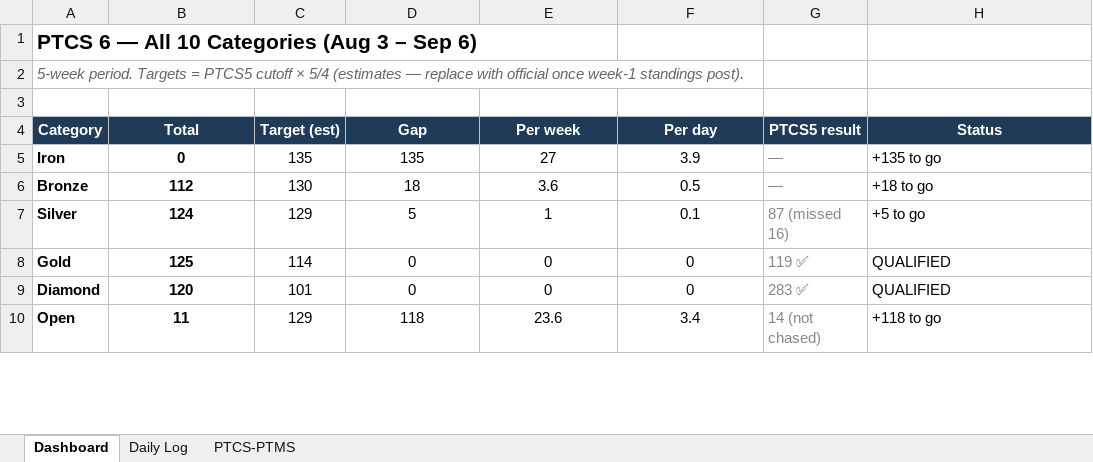
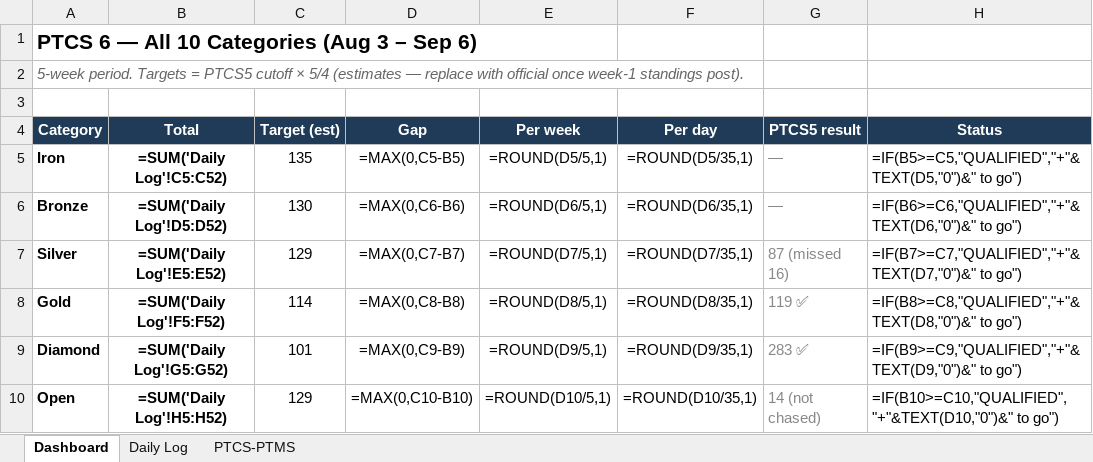
Before and after one commit to RTR1776/ootp-perfect-team, an Excel workbook: PTCS6 Tracker.xlsx, sheet Dashboard, drawn as a sheet; only a part is shown; values as stored, in another font and other column widths than the file's, no borders; formulas without a stored value are shown as written; the diff covers the shown part only; the diff names each change by its address in the sheet, - before the commit and + after, or states it on an @@ line.

Commit message:
PTCS6 day 29 (Mon Aug 31): +44, running total 991

```diff
--- a/PTCS6 Tracker.xlsx (sheet Dashboard)
+++ b/PTCS6 Tracker.xlsx (sheet Dashboard)
-B5 (Total): 0
+B5 (Total): =SUM('Daily Log'!C5:C52)
-D5 (Gap): 135
+D5 (Gap): =MAX(0,C5-B5)
-E5 (Per week): 27
+E5 (Per week): =ROUND(D5/5,1)
-F5 (Per day): 3.9
+F5 (Per day): =ROUND(D5/35,1)
-H5 (Status): +135 to go
+H5 (Status): =IF(B5>=C5,"QUALIFIED","+"&TEXT(D5,"0")&" to go")
-B6 (Total): 112
+B6 (Total): =SUM('Daily Log'!D5:D52)
-D6 (Gap): 18
+D6 (Gap): =MAX(0,C6-B6)
-E6 (Per week): 3.6
+E6 (Per week): =ROUND(D6/5,1)
-F6 (Per day): 0.5
+F6 (Per day): =ROUND(D6/35,1)
-H6 (Status): +18 to go
+H6 (Status): =IF(B6>=C6,"QUALIFIED","+"&TEXT(D6,"0")&" to go")
-B7 (Total): 124
+B7 (Total): =SUM('Daily Log'!E5:E52)
-D7 (Gap): 5
+D7 (Gap): =MAX(0,C7-B7)
-E7 (Per week): 1
+E7 (Per week): =ROUND(D7/5,1)
-F7 (Per day): 0.1
+F7 (Per day): =ROUND(D7/35,1)
-H7 (Status): +5 to go
+H7 (Status): =IF(B7>=C7,"QUALIFIED","+"&TEXT(D7,"0")&" to go")
-B8 (Total): 125
+B8 (Total): =SUM('Daily Log'!F5:F52)
-D8 (Gap): 0
+D8 (Gap): =MAX(0,C8-B8)
-E8 (Per week): 0
+E8 (Per week): =ROUND(D8/5,1)
-F8 (Per day): 0
+F8 (Per day): =ROUND(D8/35,1)
-H8 (Status): QUALIFIED
+H8 (Status): =IF(B8>=C8,"QUALIFIED","+"&TEXT(D8,"0")&" to go")
-B9 (Total): 120
+B9 (Total): =SUM('Daily Log'!G5:G52)
-D9 (Gap): 0
+D9 (Gap): =MAX(0,C9-B9)
-E9 (Per week): 0
+E9 (Per week): =ROUND(D9/5,1)
-F9 (Per day): 0
+F9 (Per day): =ROUND(D9/35,1)
-H9 (Status): QUALIFIED
+H9 (Status): =IF(B9>=C9,"QUALIFIED","+"&TEXT(D9,"0")&" to go")
-B10 (Total): 11
+B10 (Total): =SUM('Daily Log'!H5:H52)
-D10 (Gap): 118
+D10 (Gap): =MAX(0,C10-B10)
-E10 (Per week): 23.6
+E10 (Per week): =ROUND(D10/5,1)
-F10 (Per day): 3.4
+F10 (Per day): =ROUND(D10/35,1)
-H10 (Status): +118 to go
+H10 (Status): =IF(B10>=C10,"QUALIFIED","+"&TEXT(D10,"0")&" to go")
```
Also changed, not shown: 20 edited cells elsewhere in this sheet, sheet Daily Log, sheet PTCS-PTMS, 4 other files.
